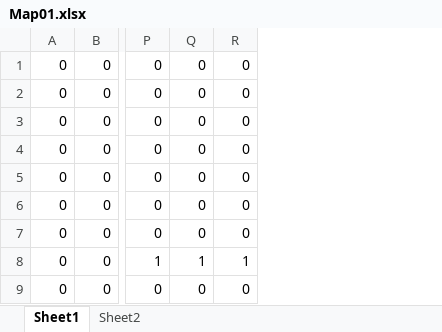
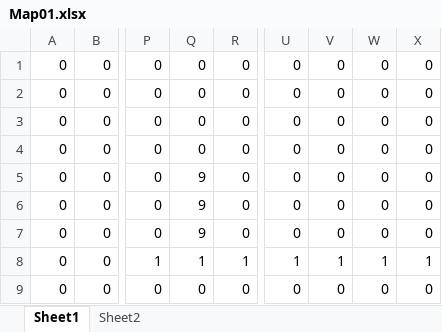
Before and after one commit to Rikuya-Matsuo/SNAproj, an Excel workbook: tmpAsset/map/Map01.xlsx, sheet Sheet1, drawn as a sheet; only a part is shown, gaps mark what is left out; values as stored, in another font and other column widths than the file's, no borders; conditional formats not drawn; the diff names each change by its address in the sheet, - before the commit and + after, or states it on an @@ line.

```diff
--- a/tmpAsset/map/Map01.xlsx (sheet Sheet1)
+++ b/tmpAsset/map/Map01.xlsx (sheet Sheet1)
+column U, rows 1-9: 0 | 0 | 0 | 0 | 0 | 0 | 0 | 1 | 0
+column V, rows 1-9: 0 | 0 | 0 | 0 | 0 | 0 | 0 | 1 | 0
+column W, rows 1-9: 0 | 0 | 0 | 0 | 0 | 0 | 0 | 1 | 0
+column X, rows 1-9: 0 | 0 | 0 | 0 | 0 | 0 | 0 | 1 | 0
-Q5:Q7: 0
+Q5:Q7: 9
```
Also changed, not shown: 2 other files.
